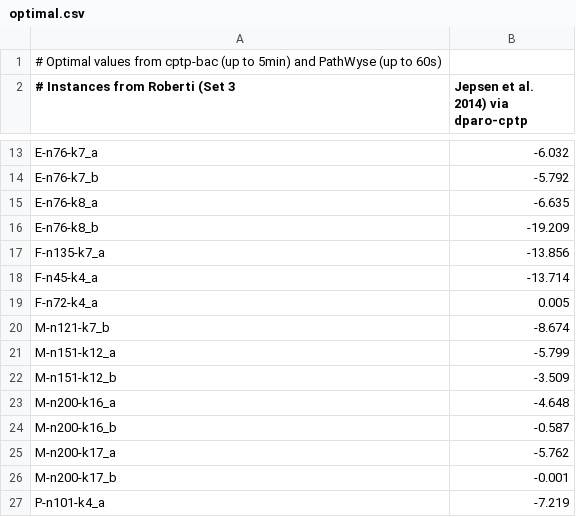
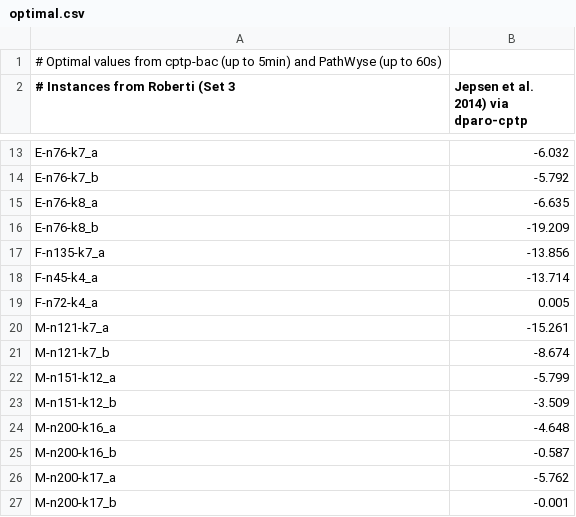
Before and after one commit to spoorendonk/cptp, a CSV file: benchmarks/instances/roberti/optimal.csv, drawn as a sheet; only a part is shown, gaps mark what is left out; the shorter side is filled out with more unchanged rows.

```diff
--- a/benchmarks/instances/roberti/optimal.csv
+++ b/benchmarks/instances/roberti/optimal.csv
@@ -19,2 +19,3 @@ F-n45-k4_a,-13.714
 F-n72-k4_a,0.005
+M-n121-k7_a,-15.261
 M-n121-k7_b,-8.674
```
Also changed, not shown: 1 other file.
